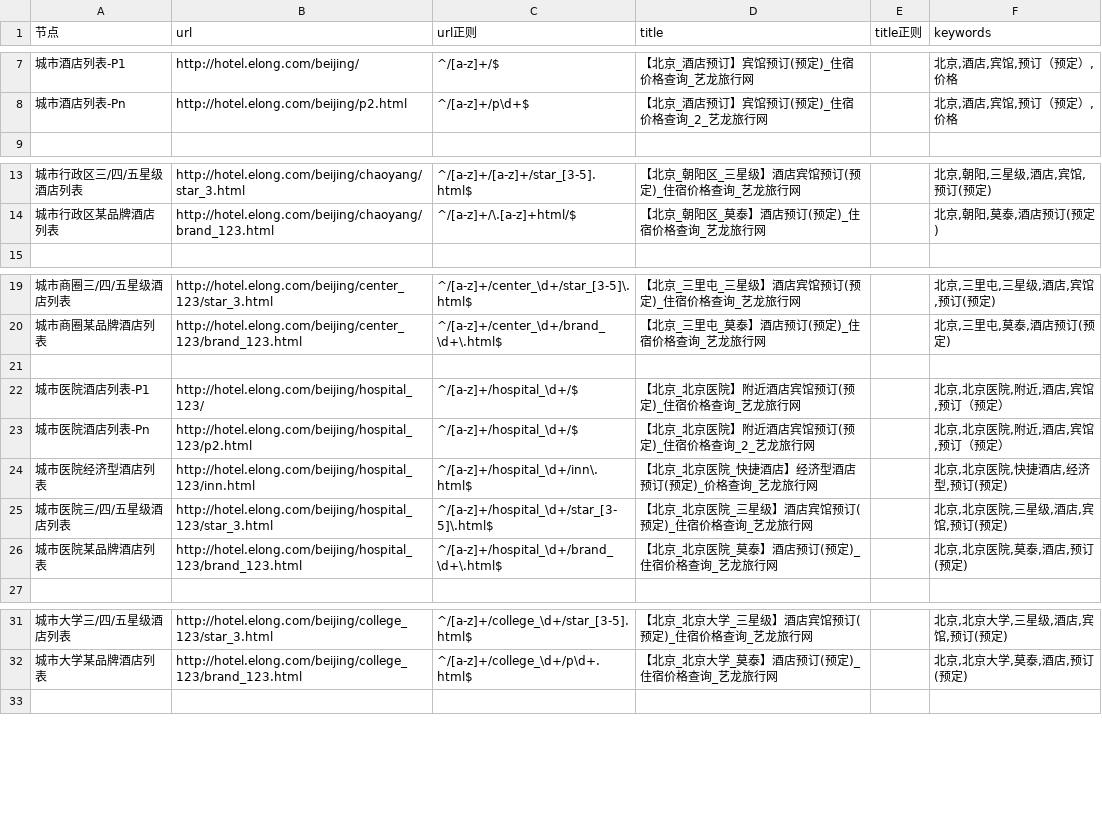
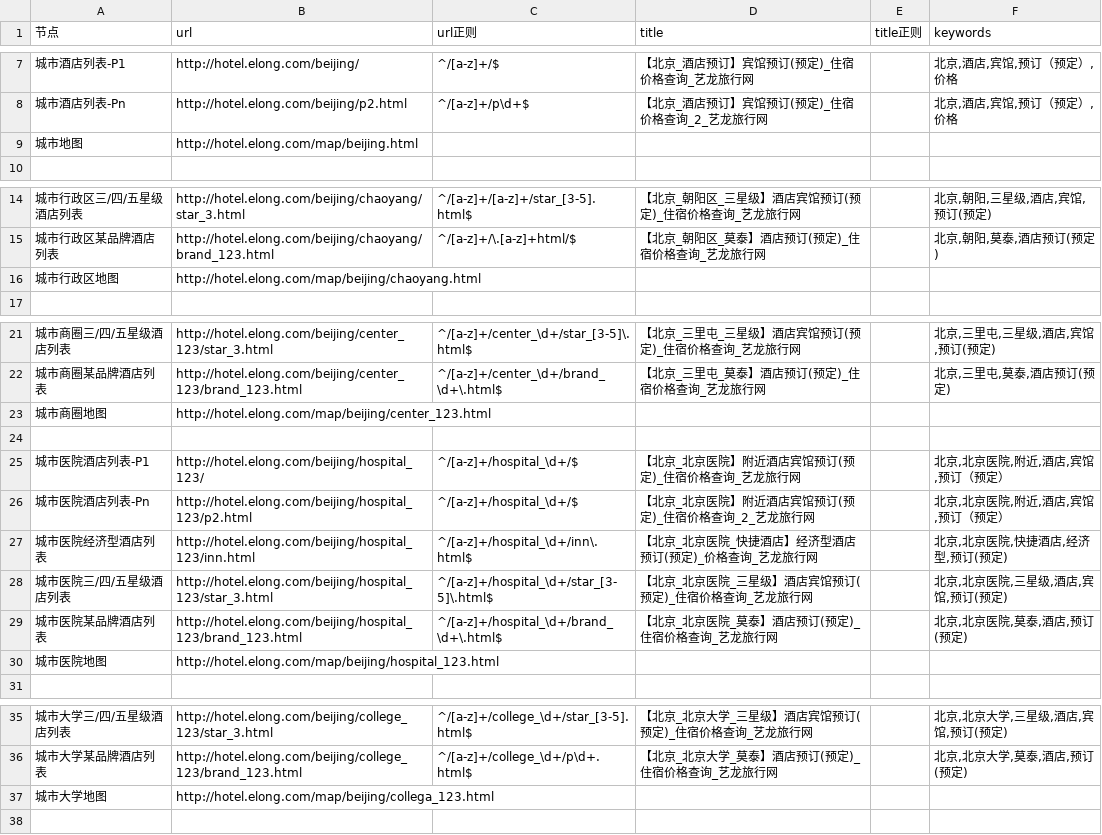
Before and after one commit to thaddeusgeek/unit-test-seo, a CSV file: project/elong/hotel.elong.com/meta.csv, drawn as a sheet; only a part is shown, gaps mark what is left out; the diff covers the shown part only.

```diff
--- a/project/elong/hotel.elong.com/meta.csv
+++ b/project/elong/hotel.elong.com/meta.csv
@@ -8,2 +8,3 @@
 "城市酒店列表-Pn","http://hotel.elong.com/beijing/p2.html","^/[a-z]+/p\d+$","【北京_酒店预订】宾馆预订(预定)_住宿价格查询_2_艺龙旅行网",,"北京,酒店,宾馆,预订（预定）,价格"
+"城市地图","http://hotel.elong.com/map/beijing.html",,,,
 ,,,,,
@@ -14,2 +15,3 @@
 "城市行政区某品牌酒店列表","http://hotel.elong.com/beijing/chaoyang/brand_123.html","^/[a-z]+/\.[a-z]+html/$","【北京_朝阳区_莫泰】酒店预订(预定)_住宿价格查询_艺龙旅行网",,"北京,朝阳,莫泰,酒店预订(预定)"
+"城市行政区地图","http://hotel.elong.com/map/beijing/chaoyang.html",,,,
 ,,,,,
@@ -20,2 +22,3 @@
 "城市商圈某品牌酒店列表","http://hotel.elong.com/beijing/center_123/brand_123.html","^/[a-z]+/center_\d+/brand_\d+\.html$","【北京_三里屯_莫泰】酒店预订(预定)_住宿价格查询_艺龙旅行网",,"北京,三里屯,莫泰,酒店预订(预定)"
+"城市商圈地图","http://hotel.elong.com/map/beijing/center_123.html",,,,
 ,,,,,
@@ -26,2 +29,3 @@
 "城市医院某品牌酒店列表","http://hotel.elong.com/beijing/hospital_123/brand_123.html","^/[a-z]+/hospital_\d+/brand_\d+\.html$","【北京_北京医院_莫泰】酒店预订(预定)_住宿价格查询_艺龙旅行网",,"北京,北京医院,莫泰,酒店,预订(预定)"
+"城市医院地图","http://hotel.elong.com/map/beijing/hospital_123.html",,,,
 ,,,,,
@@ -32,2 +36,3 @@
 "城市大学某品牌酒店列表","http://hotel.elong.com/beijing/college_123/brand_123.html","^/[a-z]+/college_\d+/p\d+.html$","【北京_北京大学_莫泰】酒店预订(预定)_住宿价格查询_艺龙旅行网",,"北京,北京大学,莫泰,酒店,预订(预定)"
+"城市大学地图","http://hotel.elong.com/map/beijing/collega_123.html",,,,
 ,,,,,
```
Also changed, not shown: 6 added rows elsewhere in this file, 1 other file.
